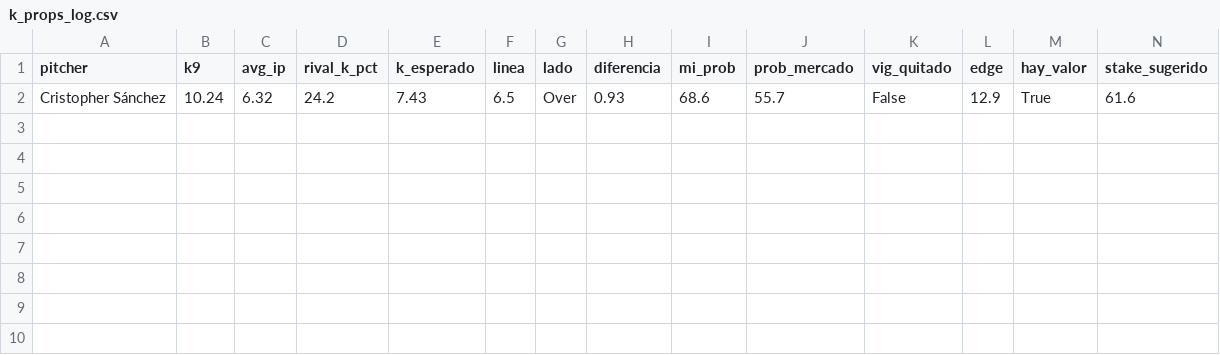
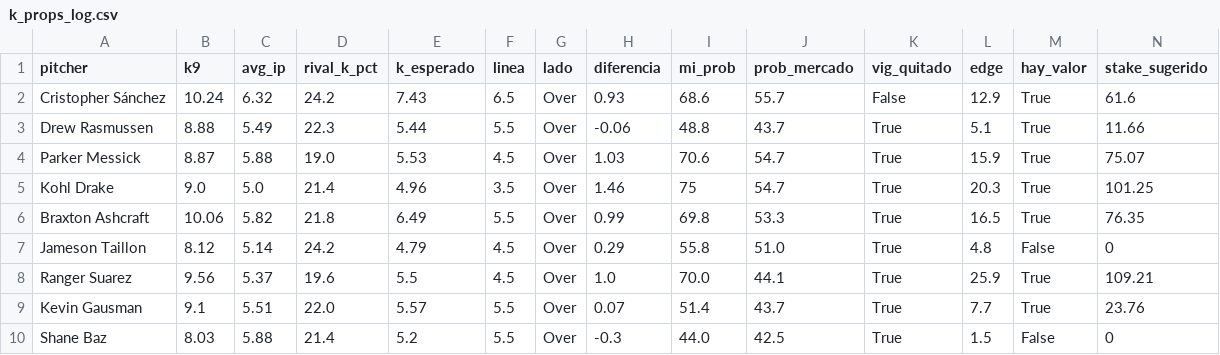
Before and after one commit to osvaldoalvarez0113-source/Betbot, a CSV file: k_props_log.csv, drawn as a sheet; only a part is shown; rows hold the shown columns only; the diff names each change by its address in the sheet, - before the commit and + after, or states it on an @@ line.

```diff
--- a/k_props_log.csv
+++ b/k_props_log.csv
+row 3: Drew Rasmussen | 8.88 | 5.49 | 22.3 | 5.44 | 5.5 | Over | -0.06 | 48.8 | 43.7 | True | 5.1 | True | 11.66
+row 4: Parker Messick | 8.87 | 5.88 | 19.0 | 5.53 | 4.5 | Over | 1.03 | 70.6 | 54.7 | True | 15.9 | True | 75.07
+row 5: Kohl Drake | 9.0 | 5.0 | 21.4 | 4.96 | 3.5 | Over | 1.46 | 75 | 54.7 | True | 20.3 | True | 101.25
+row 6: Braxton Ashcraft | 10.06 | 5.82 | 21.8 | 6.49 | 5.5 | Over | 0.99 | 69.8 | 53.3 | True | 16.5 | True | 76.35
+row 7: Jameson Taillon | 8.12 | 5.14 | 24.2 | 4.79 | 4.5 | Over | 0.29 | 55.8 | 51.0 | True | 4.8 | False | 0
+row 8: Ranger Suarez | 9.56 | 5.37 | 19.6 | 5.5 | 4.5 | Over | 1.0 | 70.0 | 44.1 | True | 25.9 | True | 109.21
+row 9: Kevin Gausman | 9.1 | 5.51 | 22.0 | 5.57 | 5.5 | Over | 0.07 | 51.4 | 43.7 | True | 7.7 | True | 23.76
+row 10: Shane Baz | 8.03 | 5.88 | 21.4 | 5.2 | 5.5 | Over | -0.3 | 44.0 | 42.5 | True | 1.5 | False | 0
```
Also changed, not shown: 3 other files.
